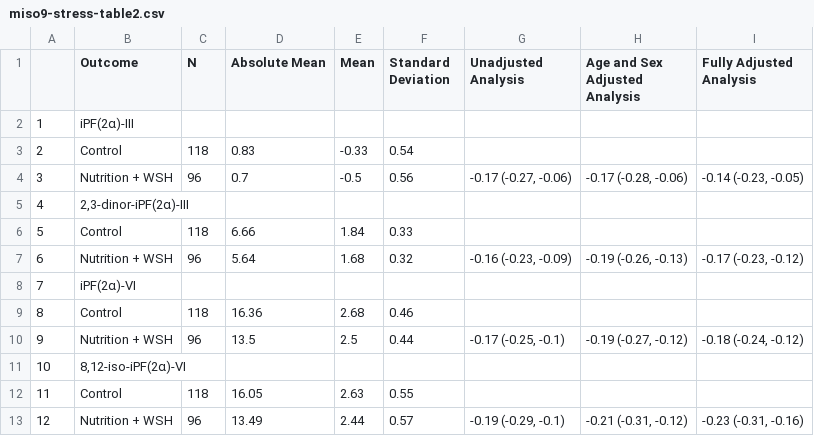
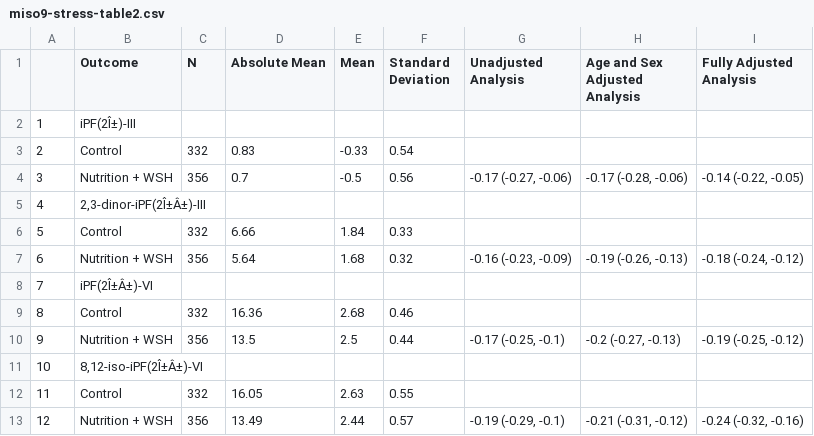
Before and after one commit to washb-eed-substudies/ee-secondary, a CSV file: tables/stress/miso9-stress-table2.csv, drawn as a sheet.

```diff
--- a/tables/stress/miso9-stress-table2.csv
+++ b/tables/stress/miso9-stress-table2.csv
@@ -1,13 +1,13 @@
 "","Outcome","N","Absolute Mean","Mean","Standard Deviation","Unadjusted Analysis","Age and Sex Adjusted Analysis","Fully Adjusted Analysis"
-"1","iPF(2α)-III","","","","","","",""
-"2","Control","118","0.83","-0.33","0.54","","",""
-"3","Nutrition + WSH","96","0.7","-0.5","0.56","-0.17 (-0.27, -0.06)","-0.17 (-0.28, -0.06)","-0.14 (-0.23, -0.05)"
-"4","2,3-dinor-iPF(2α)-III","","","","","","",""
-"5","Control","118","6.66","1.84","0.33","","",""
-"6","Nutrition + WSH","96","5.64","1.68","0.32","-0.16 (-0.23, -0.09)","-0.19 (-0.26, -0.13)","-0.17 (-0.23, -0.12)"
-"7","iPF(2α)-VI","","","","","","",""
-"8","Control","118","16.36","2.68","0.46","","",""
-"9","Nutrition + WSH","96","13.5","2.5","0.44","-0.17 (-0.25, -0.1)","-0.19 (-0.27, -0.12)","-0.18 (-0.24, -0.12)"
-"10","8,12-iso-iPF(2α)-VI","","","","","","",""
-"11","Control","118","16.05","2.63","0.55","","",""
-"12","Nutrition + WSH","96","13.49","2.44","0.57","-0.19 (-0.29, -0.1)","-0.21 (-0.31, -0.12)","-0.23 (-0.31, -0.16)"
+"1","iPF(2Î±)-III","","","","","","",""
+"2","Control","332","0.83","-0.33","0.54","","",""
+"3","Nutrition + WSH","356","0.7","-0.5","0.56","-0.17 (-0.27, -0.06)","-0.17 (-0.28, -0.06)","-0.14 (-0.22, -0.05)"
+"4","2,3-dinor-iPF(2Î±Â±)-III","","","","","","",""
+"5","Control","332","6.66","1.84","0.33","","",""
+"6","Nutrition + WSH","356","5.64","1.68","0.32","-0.16 (-0.23, -0.09)","-0.19 (-0.26, -0.13)","-0.18 (-0.24, -0.12)"
+"7","iPF(2Î±Â±)-VI","","","","","","",""
+"8","Control","332","16.36","2.68","0.46","","",""
+"9","Nutrition + WSH","356","13.5","2.5","0.44","-0.17 (-0.25, -0.1)","-0.2 (-0.27, -0.13)","-0.19 (-0.25, -0.12)"
+"10","8,12-iso-iPF(2Î±Â±)-VI","","","","","","",""
+"11","Control","332","16.05","2.63","0.55","","",""
+"12","Nutrition + WSH","356","13.49","2.44","0.57","-0.19 (-0.29, -0.1)","-0.21 (-0.31, -0.12)","-0.24 (-0.32, -0.16)"
```
Also changed, not shown: tables/stress/miso9-stress-supplementarytable4.csv, tables/stress/miso9-stress-supplementarytable6.csv, 1 other file.
